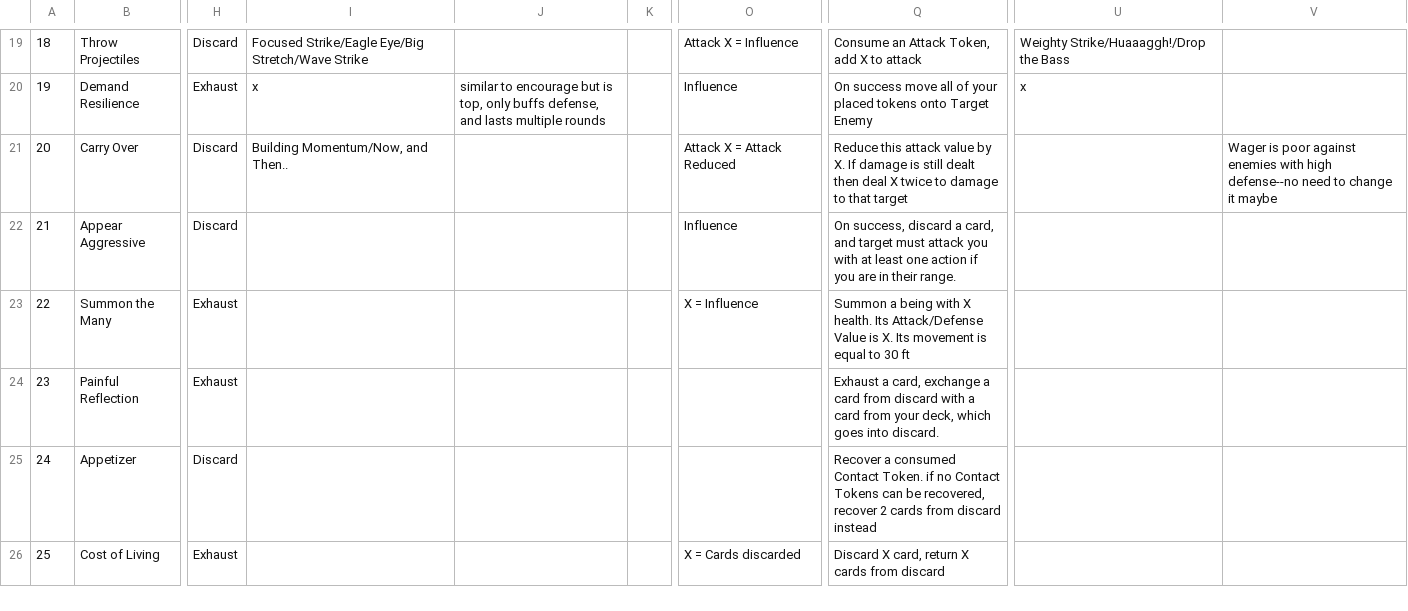
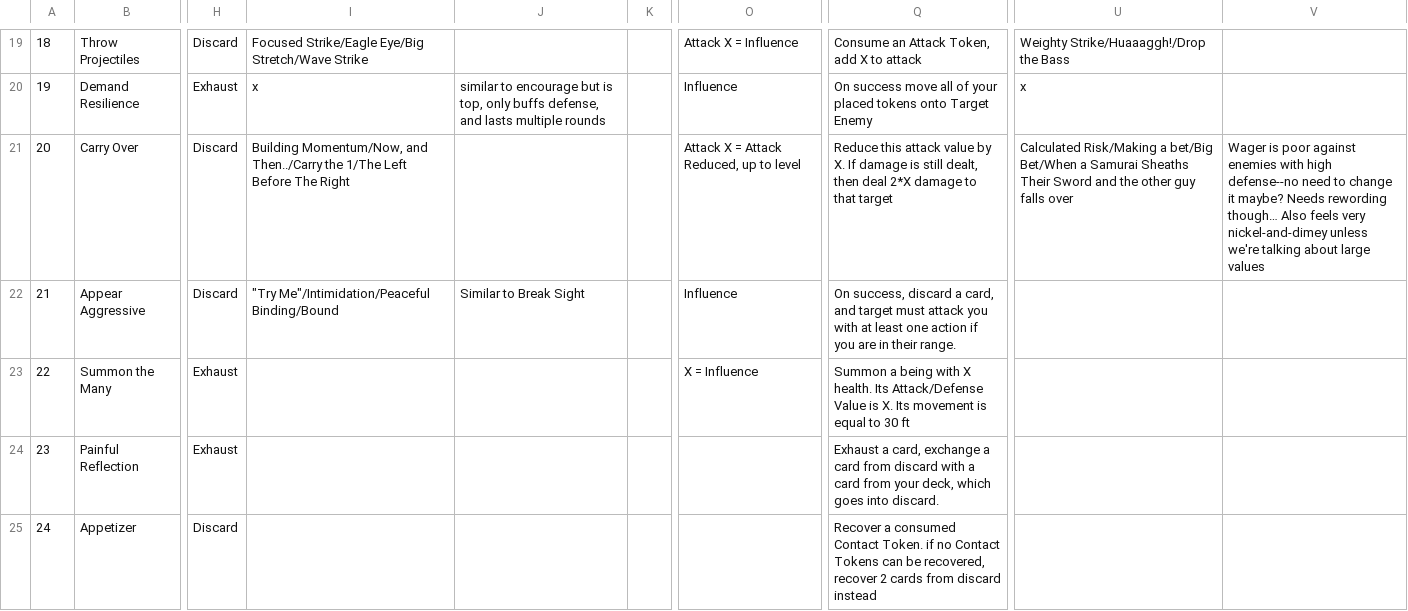
Before and after one commit to isabella232/TableTopRolePlaying_Squib, a CSV file: tactile_tabletop/Character Cards/Tactile_Tabletop_Data-Level_1_CC.csv, drawn as a sheet; only a part is shown, gaps mark what is left out; the shorter side is filled out with more unchanged rows; the diff names each change by its address in the sheet, - before the commit and + after, or states it on an @@ line.

Commit message:
more notes

```diff
--- a/tactile_tabletop/Character Cards/Tactile_Tabletop_Data-Level_1_CC.csv
+++ b/tactile_tabletop/Character Cards/Tactile_Tabletop_Data-Level_1_CC.csv
-I21: …Momentum/Now, and Then..
+I21: …Momentum/Now, and Then../Carry the 1/The Left Before The Right
-O21: Attack X = Attack Reduced
+O21: Attack X = Attack Reduced, up to level
-Q21: …is still dealt then deal X twice to damage to…
+Q21: …is still dealt, then deal 2*X damage to…
-U21: (empty)
+U21: Calculated Risk/Making a bet/Big Bet/When a Samurai Sheaths Their Sword and the other guy falls over
-V21: …change it maybe
+V21: …change it maybe? Needs rewording though… Also feels very nickel-and-dimey unless we're talking about large values
-I22: (empty)
+I22: "Try Me"/Intimidation/Peaceful Binding/Bound
-J22: (empty)
+J22: Similar to Break Sight
```
